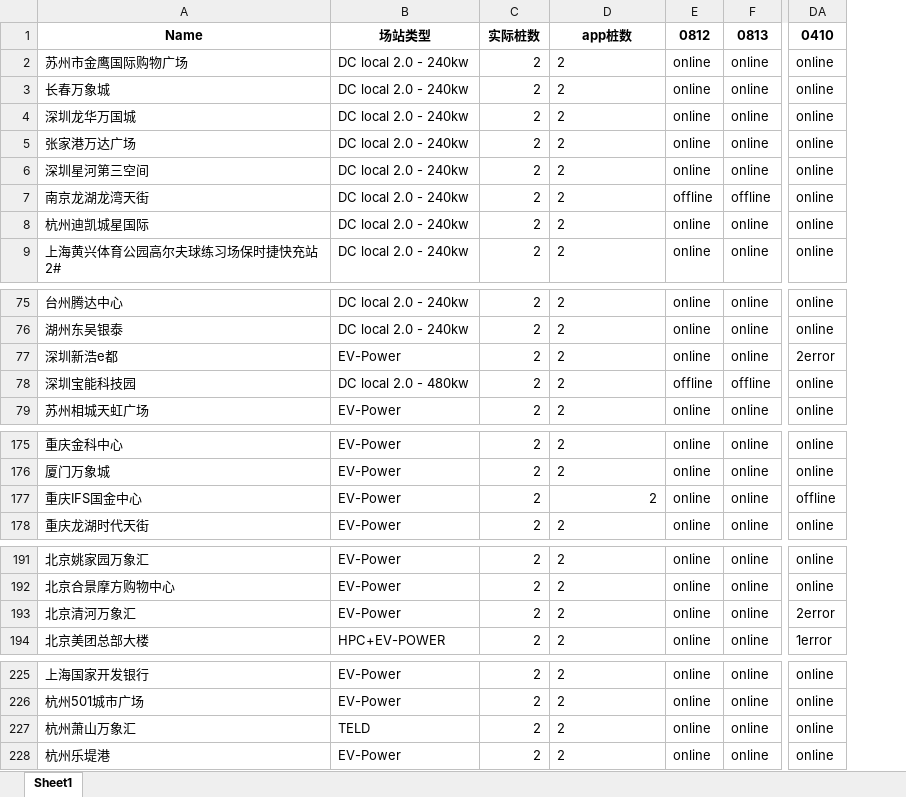
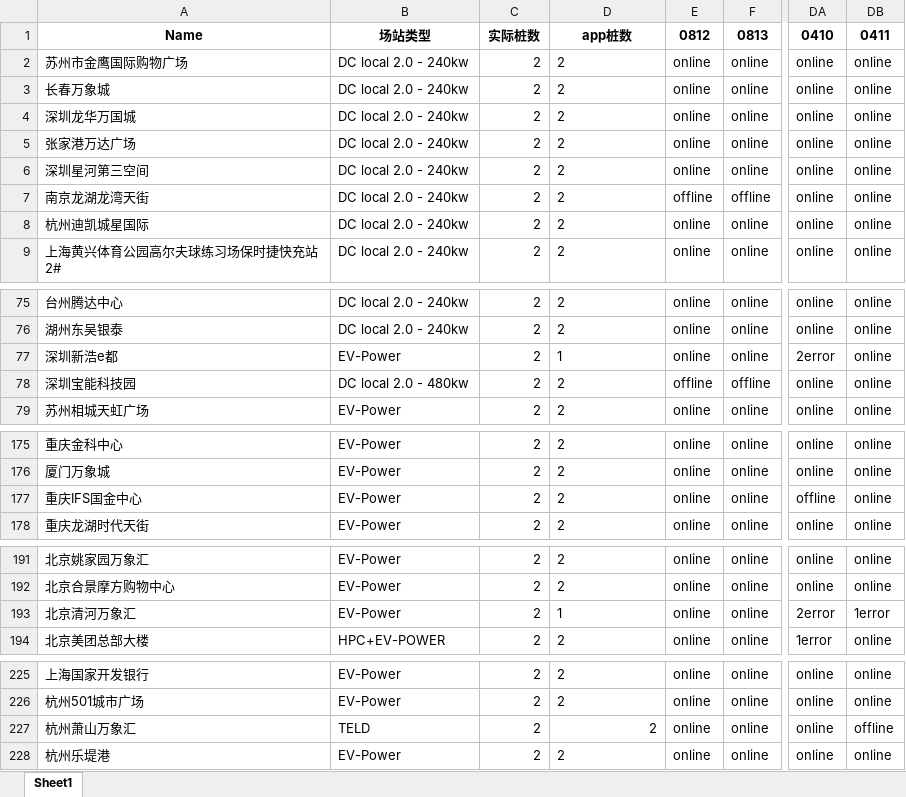
Before and after one commit to Codyyyyyyyy/Demo1, an Excel workbook: UATtracking.xlsx, sheet Sheet1, drawn as a sheet; only a part is shown, gaps mark what is left out; values as stored, in another font and other column widths than the file's, no borders; the diff names each change by its address in the sheet, - before the commit and + after, or states it on an @@ line.

Commit message:
Daily Update

```diff
--- a/UATtracking.xlsx (sheet Sheet1)
+++ b/UATtracking.xlsx (sheet Sheet1)
+column DB, rows 1-9: 0411 | online | online | online | online | online | online | online | online; rows 75-79: all online; rows 175-178: all online; rows 191-194: online | online | 1error | online; rows 225-228: online | online | offline | online
-D77: 2
+D77: 1
-D177 alignment: right
+D177 alignment: left
-D193: 2
+D193: 1
-D227 alignment: left
+D227 alignment: right
```
